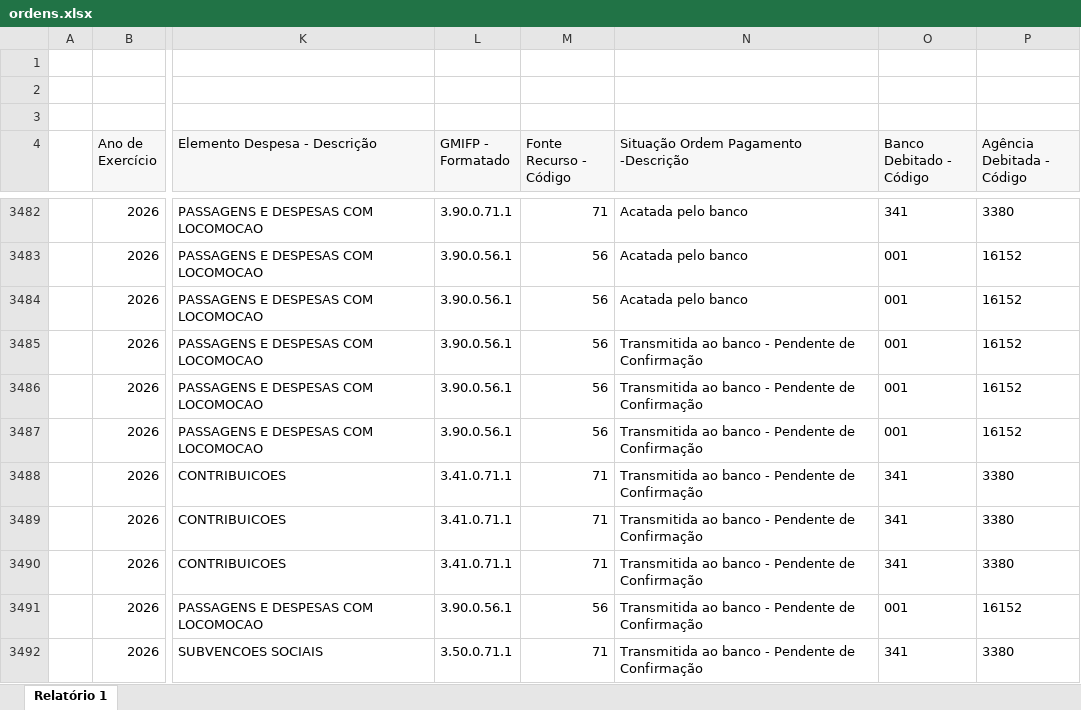
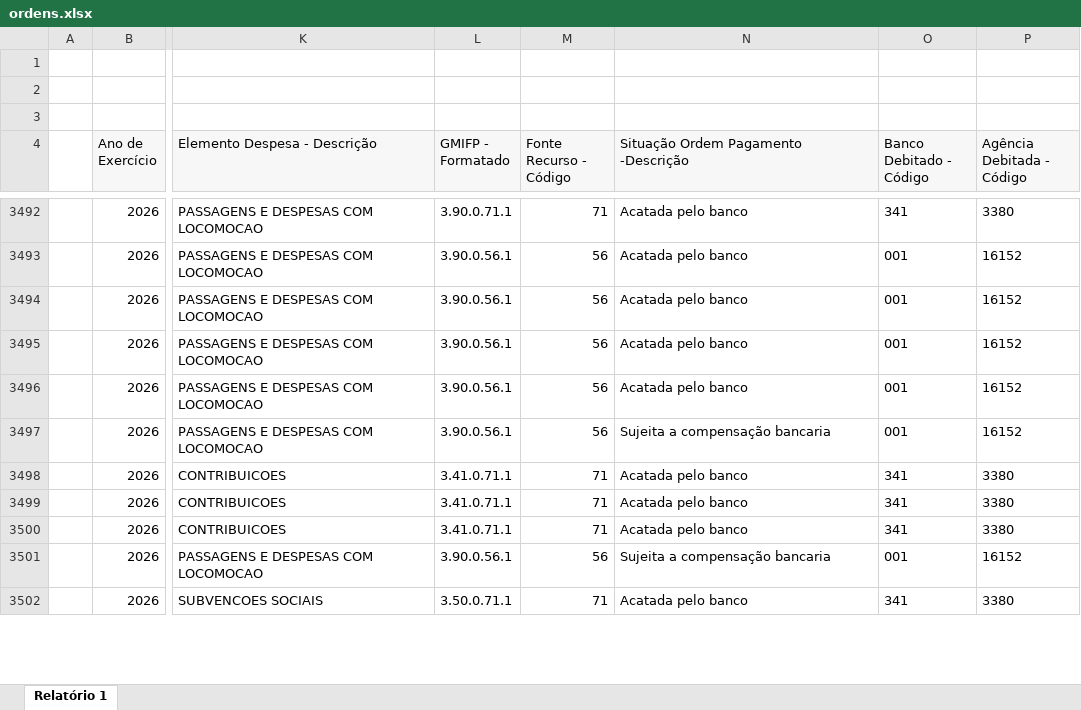
Before and after one commit to feasmg/painel_feasmg, an Excel workbook: ordens.xlsx, sheet Relatório 1, drawn as a sheet; only a part is shown, gaps mark what is left out; values as stored, in another font and other column widths than the file's, no borders; addresses are those after the commit; the diff covers the shown part only; the diff names each change by its address in the sheet, - before the commit and + after, or states it on an @@ line.

```diff
--- a/ordens.xlsx (sheet Relatório 1)
+++ b/ordens.xlsx (sheet Relatório 1)
-N3495:N3496: Transmitida ao banco - Pendente de Confirmação
+N3495:N3496: Acatada pelo banco
-N3497: Transmitida ao banco - Pendente de Confirmação
+N3497: Sujeita a compensação bancaria
-N3498:N3500: Transmitida ao banco - Pendente de Confirmação
+N3498:N3500: Acatada pelo banco
-N3501: Transmitida ao banco - Pendente de Confirmação
+N3501: Sujeita a compensação bancaria
-N3502: Transmitida ao banco - Pendente de Confirmação
+N3502: Acatada pelo banco
```
Also changed, not shown: 11 added rows and 70 edited cells elsewhere in this sheet.
